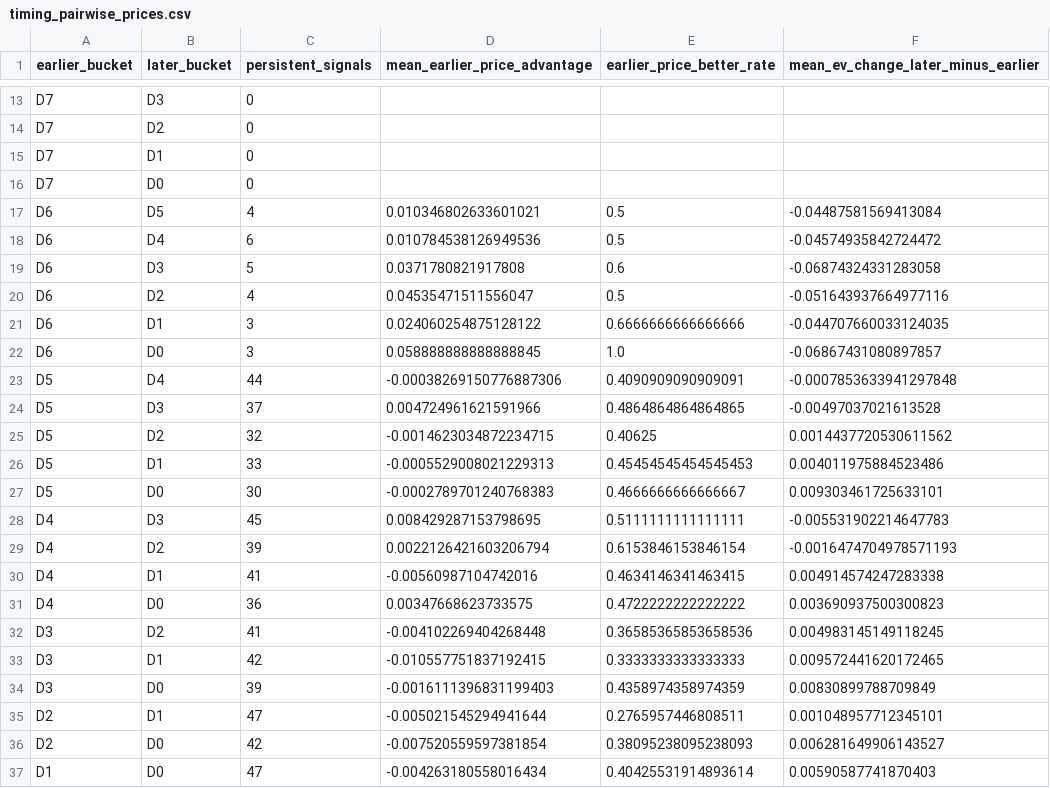
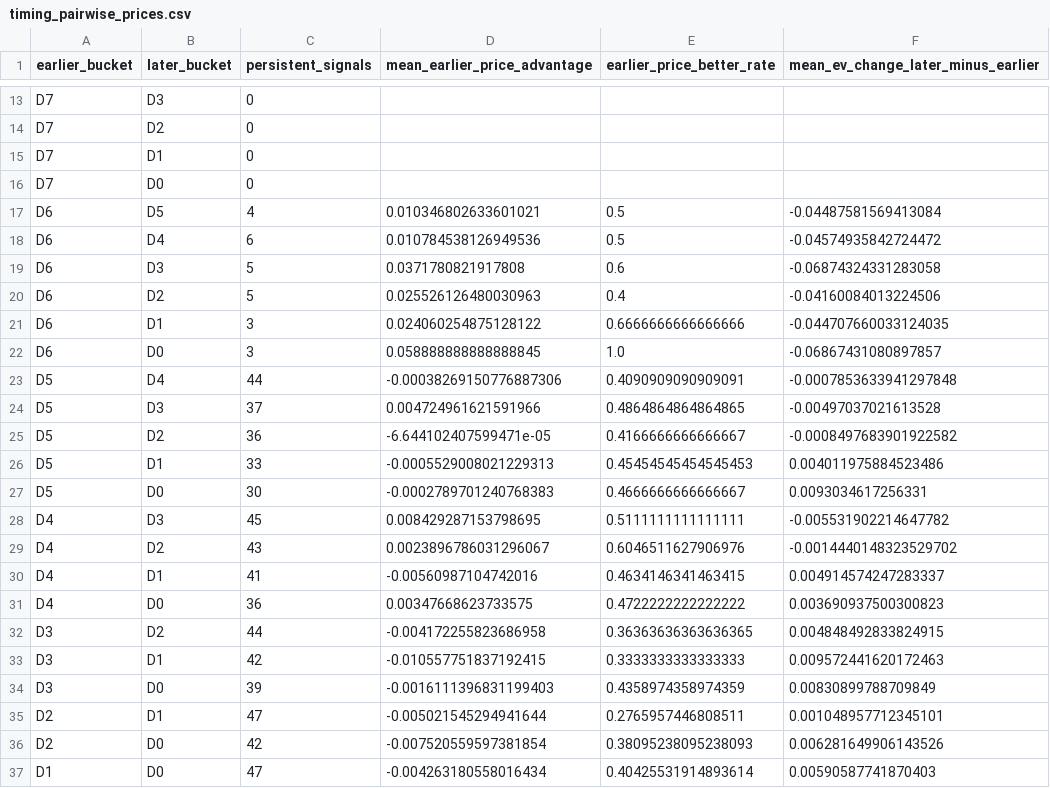
Before and after one commit to drhyphy/ncaa-football-daily-board, a CSV file: model/reports/timing_pairwise_prices.csv, drawn as a sheet; only a part is shown, gaps mark what is left out.

```diff
--- a/model/reports/timing_pairwise_prices.csv
+++ b/model/reports/timing_pairwise_prices.csv
@@ -19,3 +19,3 @@ D6,D4,6,0.010784538126949536,0.5,-0.04574935842724472
 D6,D3,5,0.0371780821917808,0.6,-0.06874324331283058
-D6,D2,4,0.04535471511556047,0.5,-0.051643937664977116
+D6,D2,5,0.025526126480030963,0.4,-0.04160084013224506
 D6,D1,3,0.024060254875128122,0.6666666666666666,-0.044707660033124035
@@ -24,14 +24,14 @@ D5,D4,44,-0.00038269150776887306,0.4090909090909091,-0.0007853633941297848
 D5,D3,37,0.004724961621591966,0.4864864864864865,-0.00497037021613528
-D5,D2,32,-0.0014623034872234715,0.40625,0.0014437720530611562
+D5,D2,36,-6.644102407599471e-05,0.4166666666666667,-0.0008497683901922582
 D5,D1,33,-0.0005529008021229313,0.45454545454545453,0.004011975884523486
-D5,D0,30,-0.0002789701240768383,0.4666666666666667,0.009303461725633101
-D4,D3,45,0.008429287153798695,0.5111111111111111,-0.005531902214647783
-D4,D2,39,0.0022126421603206794,0.6153846153846154,-0.0016474704978571193
-D4,D1,41,-0.00560987104742016,0.4634146341463415,0.004914574247283338
+D5,D0,30,-0.0002789701240768383,0.4666666666666667,0.0093034617256331
+D4,D3,45,0.008429287153798695,0.5111111111111111,-0.005531902214647782
+D4,D2,43,0.0023896786031296067,0.6046511627906976,-0.0014440148323529702
+D4,D1,41,-0.00560987104742016,0.4634146341463415,0.004914574247283337
 D4,D0,36,0.00347668623733575,0.4722222222222222,0.003690937500300823
-D3,D2,41,-0.004102269404268448,0.36585365853658536,0.004983145149118245
-D3,D1,42,-0.010557751837192415,0.3333333333333333,0.009572441620172465
+D3,D2,44,-0.004172255823686958,0.36363636363636365,0.004848492833824915
+D3,D1,42,-0.010557751837192415,0.3333333333333333,0.009572441620172463
 D3,D0,39,-0.0016111396831199403,0.4358974358974359,0.00830899788709849
 D2,D1,47,-0.005021545294941644,0.2765957446808511,0.001048957712345101
-D2,D0,42,-0.007520559597381854,0.38095238095238093,0.006281649906143527
+D2,D0,42,-0.007520559597381854,0.38095238095238093,0.006281649906143526
 D1,D0,47,-0.004263180558016434,0.40425531914893614,0.00590587741870403
```
Also changed, not shown: model/reports/timing_by_horizon.csv, model/reports/timing_game_lifecycle.csv, 7 other files.
